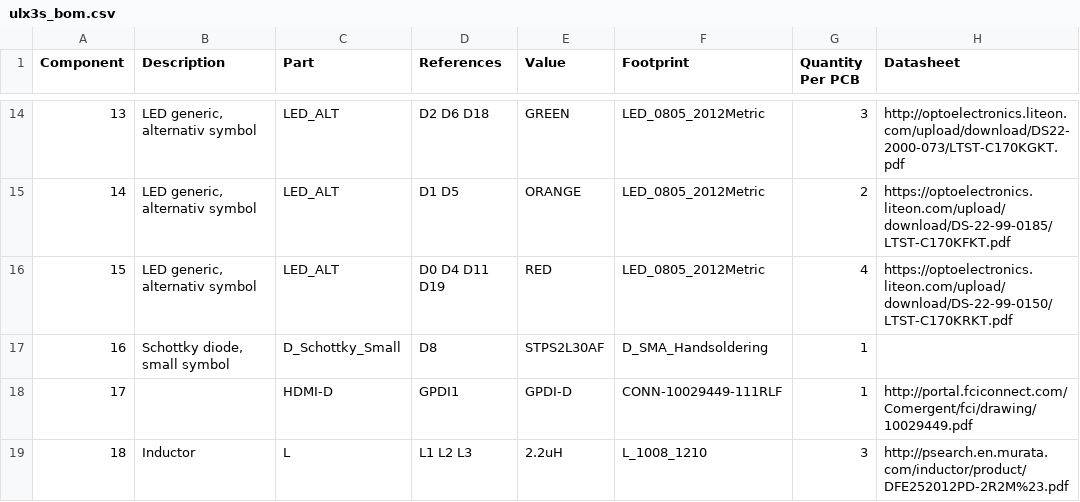
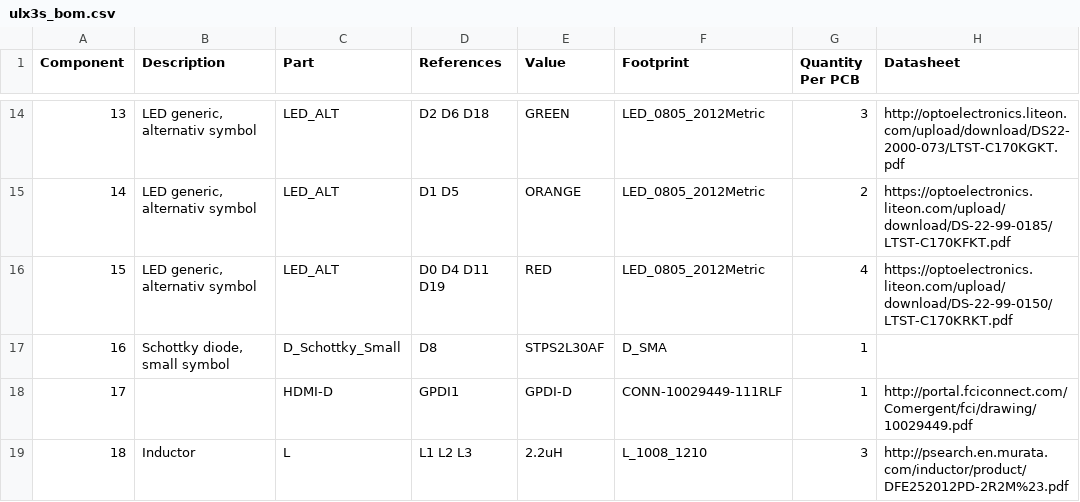
Before and after one commit to emard/ulx3s, a CSV file: doc/ulx3s_bom.csv, drawn as a sheet; only a part is shown, gaps mark what is left out; the diff covers the shown part only; the diff names each change by its address in the sheet, - before the commit and + after, or states it on an @@ line.

```diff
--- a/doc/ulx3s_bom.csv
+++ b/doc/ulx3s_bom.csv
-F17 (Footprint): D_SMA_Handsoldering
+F17 (Footprint): D_SMA
```
Also changed, not shown: 1 removed row, 12 edited cells and row numbers in column A elsewhere in this file, 1-click-bom.tsv.
